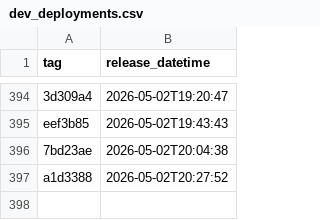
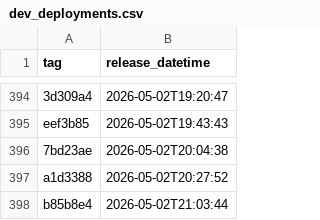
Before and after one commit to NHSDigital/eps-assist-me, a CSV file: _data/dev_deployments.csv, drawn as a sheet; only a part is shown, gaps mark what is left out; the diff names each change by its address in the sheet, - before the commit and + after, or states it on an @@ line.

```diff
--- a/_data/dev_deployments.csv
+++ b/_data/dev_deployments.csv
+row 398: b85b8e4 | 2026-05-02T21:03:44
```
Also changed, not shown: 1 other file.
